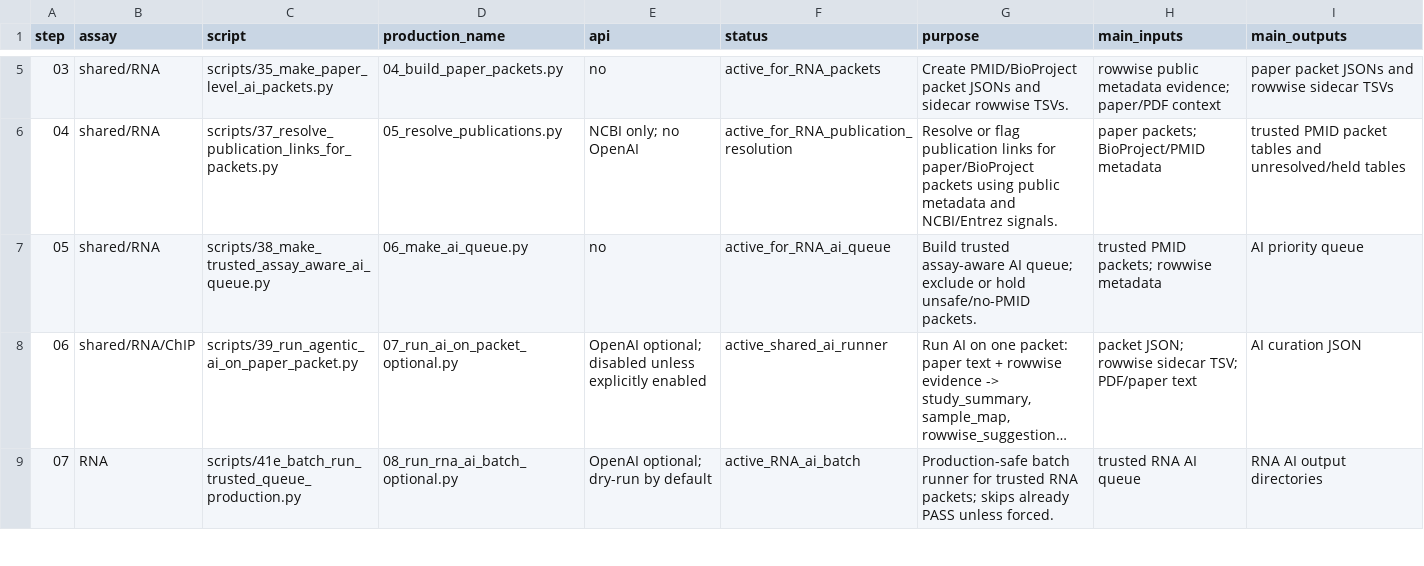
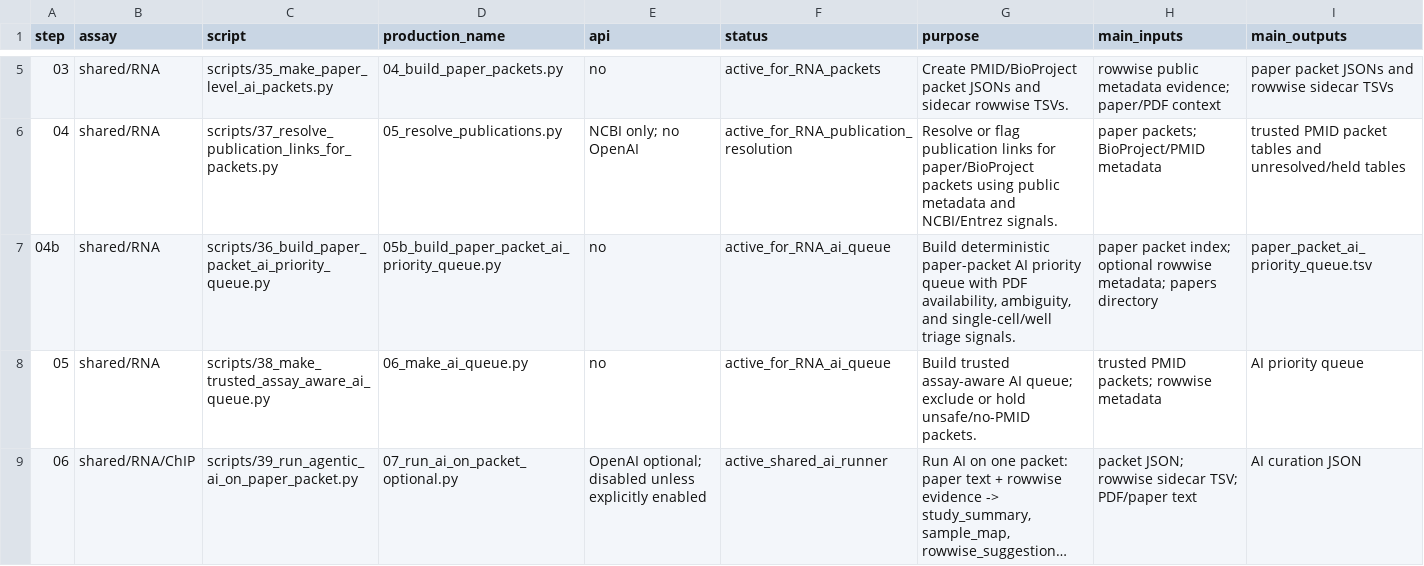
Before and after one commit to kouroshz/sra_assistant_curator, a TSV file: workflows/steps.tsv, drawn as a sheet; only a part is shown, gaps mark what is left out; the shorter side is filled out with more unchanged rows; long unchanged cells end in ….

```diff
--- a/workflows/steps.tsv
+++ b/workflows/steps.tsv
@@ -6,2 +6,3 @@ step	assay	script	production_name	api	status	purpose	main_inputs	main_outputs
 04	shared/RNA	scripts/37_resolve_publication_links_for_packets.py	05_resolve_publications.py	NCBI only; no OpenAI	active_for_RNA_publication_resolution	Resolve or flag publication links for paper/BioProject packets using public metadata and NCBI/Entrez signals.	paper packets; BioProject/PMID metadata	trusted PMID packet tables and unresolved/held tables
+04b	shared/RNA	scripts/36_build_paper_packet_ai_priority_queue.py	05b_build_paper_packet_ai_priority_queue.py	no	active_for_RNA_ai_queue	Build deterministic paper-packet AI priority queue with PDF availability, ambiguity, and single-cell/well triage signals.	paper packet index; optional rowwise metadata; papers directory	paper_packet_ai_priority_queue.tsv
 05	shared/RNA	scripts/38_make_trusted_assay_aware_ai_queue.py	06_make_ai_queue.py	no	active_for_RNA_ai_queue	Build trusted assay-aware AI queue; exclude or hold unsafe/no-PMID packets.	trusted PMID packets; rowwise metadata	AI priority queue
```
Also changed, not shown: 8 other files.
